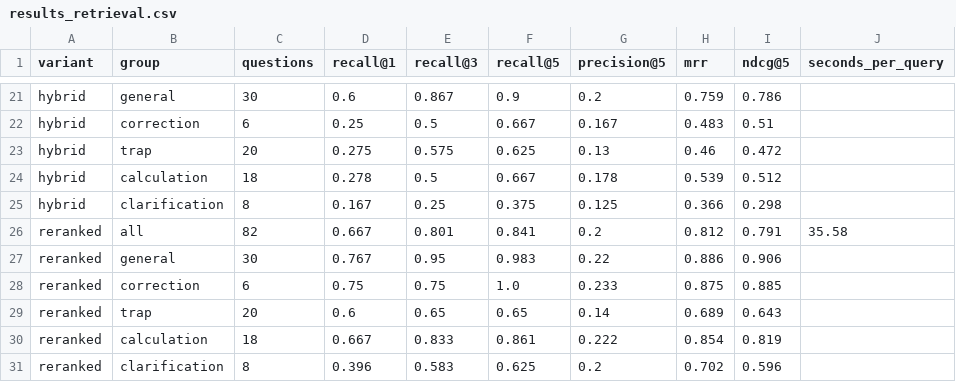
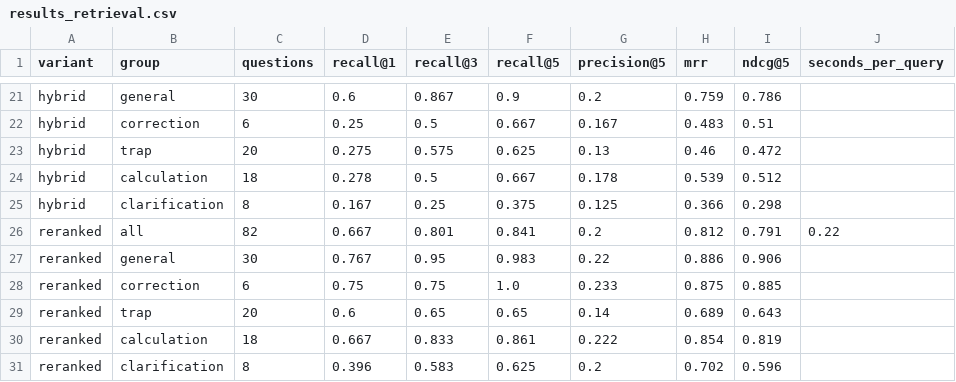
Before and after one commit to ritsupaintblu/Thai_labour_rights_assistant_for_first_jobber, a CSV file: eval/results_retrieval.csv, drawn as a sheet; only a part is shown, gaps mark what is left out; the diff covers the shown part only.

```diff
--- a/eval/results_retrieval.csv
+++ b/eval/results_retrieval.csv
@@ -25,3 +25,3 @@ hybrid,calculation,18,0.278,0.5,0.667,0.178,0.539,0.512,
 hybrid,clarification,8,0.167,0.25,0.375,0.125,0.366,0.298,
-reranked,all,82,0.667,0.801,0.841,0.2,0.812,0.791,35.58
+reranked,all,82,0.667,0.801,0.841,0.2,0.812,0.791,0.22
 reranked,general,30,0.767,0.95,0.983,0.22,0.886,0.906,
```
Also changed, not shown: 18 added rows and 2 edited cells elsewhere in this file, 38 other files.
